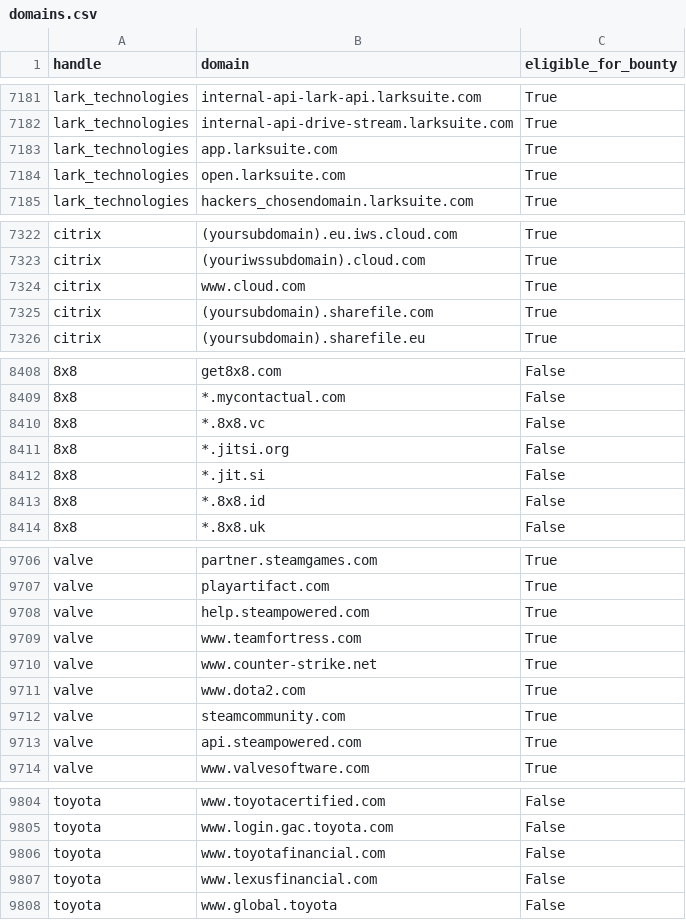
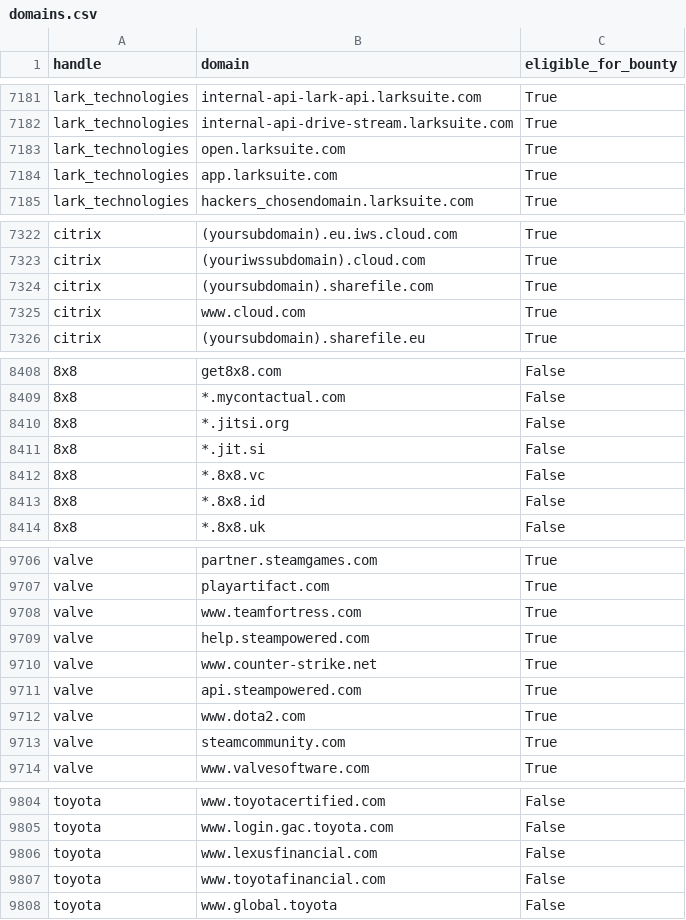
Before and after one commit to zhifana/h1domains, a CSV file: domains.csv, drawn as a sheet; only a part is shown, gaps mark what is left out; the diff covers the shown part only; the diff names each change by its address in the sheet, - before the commit and + after, or states it on an @@ line.

```diff
--- a/domains.csv
+++ b/domains.csv
-B7183 (domain): app.larksuite.com
+B7183 (domain): open.larksuite.com
-B7184 (domain): open.larksuite.com
+B7184 (domain): app.larksuite.com
-B7324 (domain): www.cloud.com
+B7324 (domain): (yoursubdomain).sharefile.com
-B7325 (domain): (yoursubdomain).sharefile.com
+B7325 (domain): www.cloud.com
@@ row 8411 moved to row 8410: 8x8 @@
@@ row 8412 moved to row 8411: 8x8 @@
@@ row 9708 moved to row 9709: valve @@
@@ row 9713 moved to row 9711: valve @@
-B9806 (domain): www.toyotafinancial.com
+B9806 (domain): www.lexusfinancial.com
-B9807 (domain): www.lexusfinancial.com
+B9807 (domain): www.toyotafinancial.com
```
Also changed, not shown: 43 moved rows and 2 edited cells elsewhere in this file, 3 other files.
